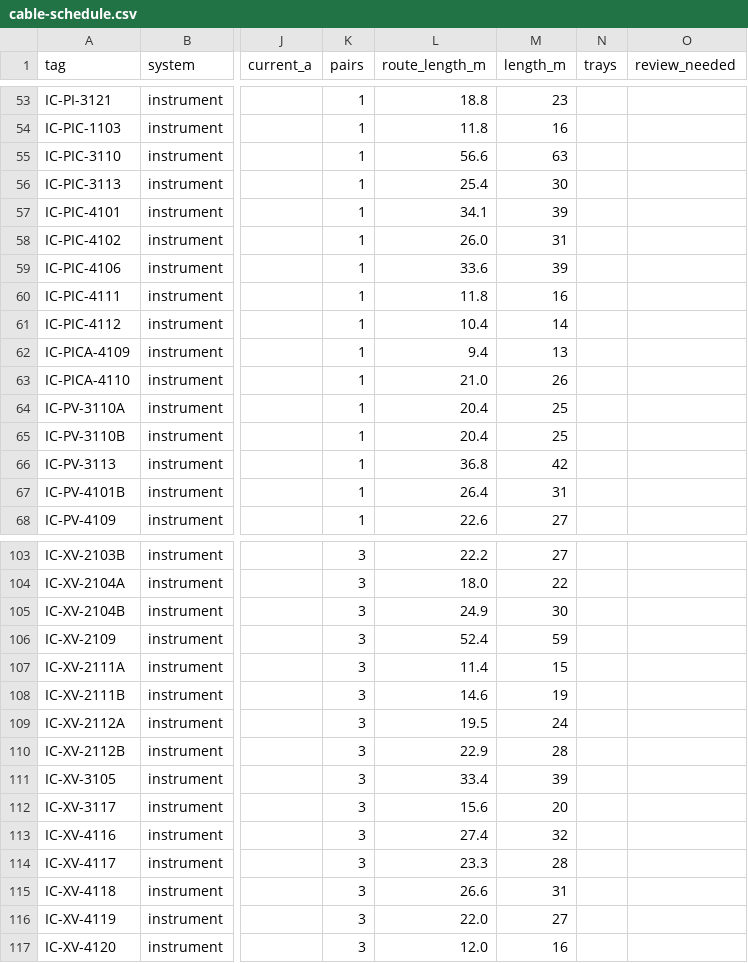
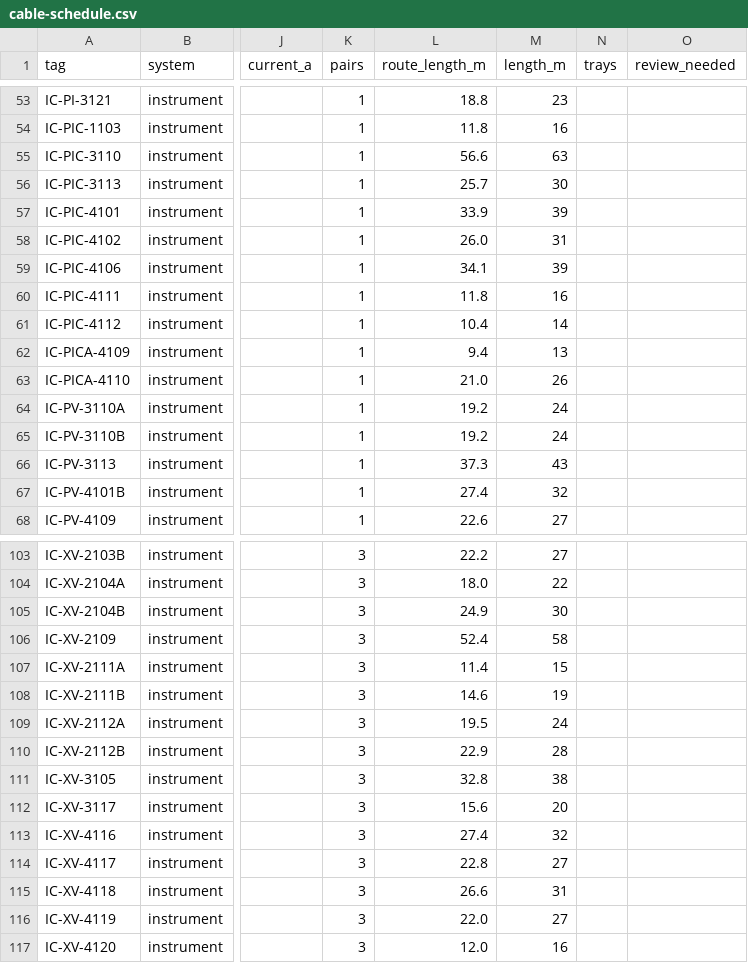
Before and after one commit to ChemE-as-Code/process-library, a CSV file: electrical/cable-schedule.csv, drawn as a sheet; only a part is shown, gaps mark what is left out; the diff covers the shown part only; the diff names each change by its address in the sheet, - before the commit and + after, or states it on an @@ line.

```diff
--- a/electrical/cable-schedule.csv
+++ b/electrical/cable-schedule.csv
-L56 (route_length_m): 25.4
+L56 (route_length_m): 25.7
-L57 (route_length_m): 34.1
+L57 (route_length_m): 33.9
-L59 (route_length_m): 33.6
+L59 (route_length_m): 34.1
-L64:L65 (route_length_m): 20.4
+L64:L65 (route_length_m): 19.2
-M64:M65 (length_m): 25
+M64:M65 (length_m): 24
-L66 (route_length_m): 36.8
+L66 (route_length_m): 37.3
-M66 (length_m): 42
+M66 (length_m): 43
-L67 (route_length_m): 26.4
+L67 (route_length_m): 27.4
-M67 (length_m): 31
+M67 (length_m): 32
-M106 (length_m): 59
+M106 (length_m): 58
-L111 (route_length_m): 33.4
+L111 (route_length_m): 32.8
-M111 (length_m): 39
+M111 (length_m): 38
-L114 (route_length_m): 23.3
+L114 (route_length_m): 22.8
-M114 (length_m): 28
+M114 (length_m): 27
```
Also changed, not shown: 11 edited cells elsewhere in this file, estimate/estimate.csv, estimate/mto.csv, 5 other files.
